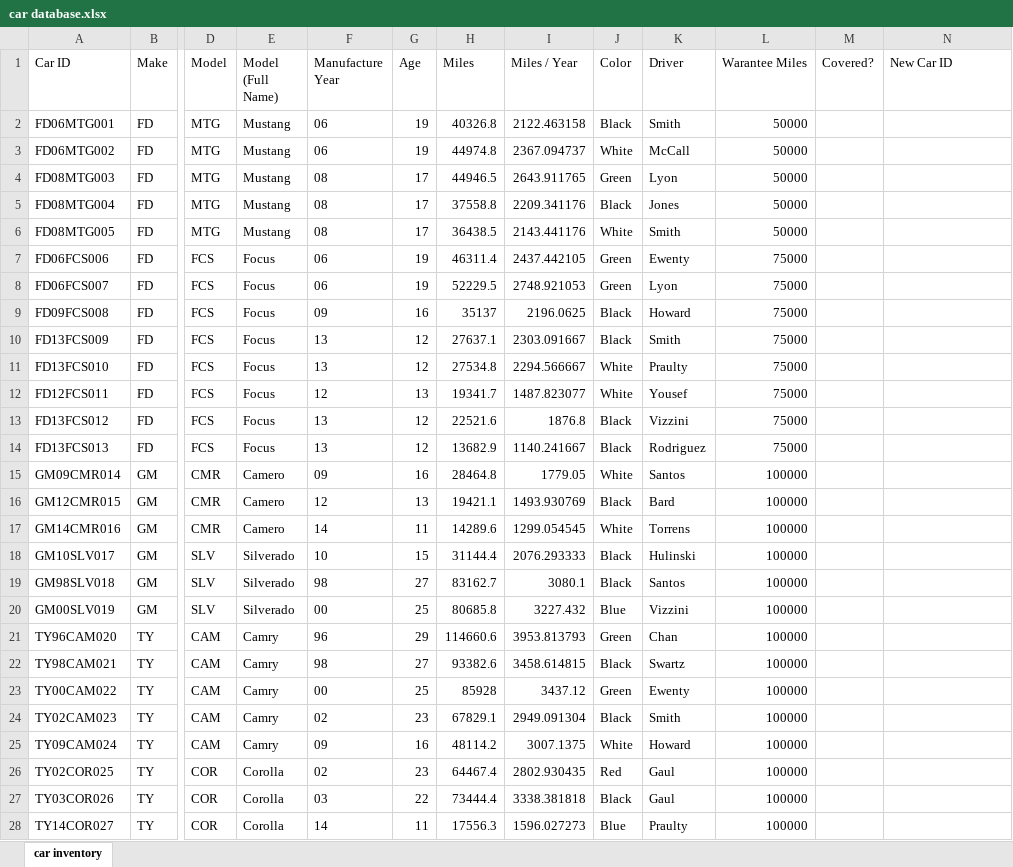
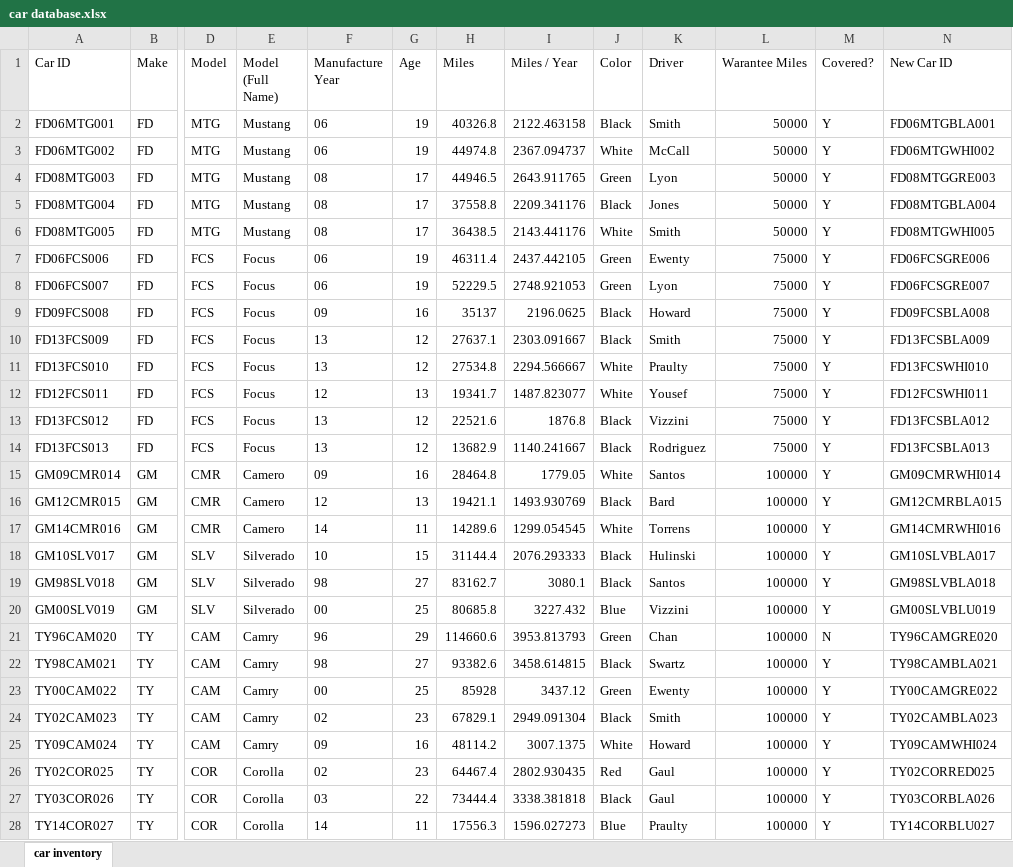
Before and after one commit to mikechikwanda/mikechikwanda, an Excel workbook: excel/car_database/car database.xlsx, sheet car inventory, drawn as a sheet; only a part is shown, gaps mark what is left out; values as stored, in another font and other column widths than the file's, no borders; the diff covers the shown part only; the diff names each change by its address in the sheet, - before the commit and + after, or states it on an @@ line.

Commit message:
computed for covered? column and new car id

```diff
--- a/excel/car_database/car database.xlsx (sheet car inventory)
+++ b/excel/car_database/car database.xlsx (sheet car inventory)
-M2:M20 (Covered?): (empty)
+M2:M20 (Covered?): Y
-N2 (New Car ID): (empty)
+N2 (New Car ID): FD06MTGBLA001
-N3 (New Car ID): (empty)
+N3 (New Car ID): FD06MTGWHI002
-N4 (New Car ID): (empty)
+N4 (New Car ID): FD08MTGGRE003
-N5 (New Car ID): (empty)
+N5 (New Car ID): FD08MTGBLA004
-N6 (New Car ID): (empty)
+N6 (New Car ID): FD08MTGWHI005
-N7 (New Car ID): (empty)
+N7 (New Car ID): FD06FCSGRE006
-N8 (New Car ID): (empty)
+N8 (New Car ID): FD06FCSGRE007
-N9 (New Car ID): (empty)
+N9 (New Car ID): FD09FCSBLA008
-N10 (New Car ID): (empty)
+N10 (New Car ID): FD13FCSBLA009
-N11 (New Car ID): (empty)
+N11 (New Car ID): FD13FCSWHI010
-N12 (New Car ID): (empty)
+N12 (New Car ID): FD12FCSWHI011
-N13 (New Car ID): (empty)
+N13 (New Car ID): FD13FCSBLA012
-N14 (New Car ID): (empty)
+N14 (New Car ID): FD13FCSBLA013
-N15 (New Car ID): (empty)
+N15 (New Car ID): GM09CMRWHI014
-N16 (New Car ID): (empty)
+N16 (New Car ID): GM12CMRBLA015
-N17 (New Car ID): (empty)
+N17 (New Car ID): GM14CMRWHI016
-N18 (New Car ID): (empty)
+N18 (New Car ID): GM10SLVBLA017
-N19 (New Car ID): (empty)
+N19 (New Car ID): GM98SLVBLA018
-N20 (New Car ID): (empty)
+N20 (New Car ID): GM00SLVBLU019
-M21 (Covered?): (empty)
+M21 (Covered?): N
-N21 (New Car ID): (empty)
+N21 (New Car ID): TY96CAMGRE020
-M22:M28 (Covered?): (empty)
+M22:M28 (Covered?): Y
-N22 (New Car ID): (empty)
+N22 (New Car ID): TY98CAMBLA021
-N23 (New Car ID): (empty)
+N23 (New Car ID): TY00CAMGRE022
-N24 (New Car ID): (empty)
+N24 (New Car ID): TY02CAMBLA023
-N25 (New Car ID): (empty)
+N25 (New Car ID): TY09CAMWHI024
-N26 (New Car ID): (empty)
+N26 (New Car ID): TY02CORRED025
-N27 (New Car ID): (empty)
+N27 (New Car ID): TY03CORBLA026
-N28 (New Car ID): (empty)
+N28 (New Car ID): TY14CORBLU027
```
Also changed, not shown: 50 edited cells elsewhere in this sheet.
